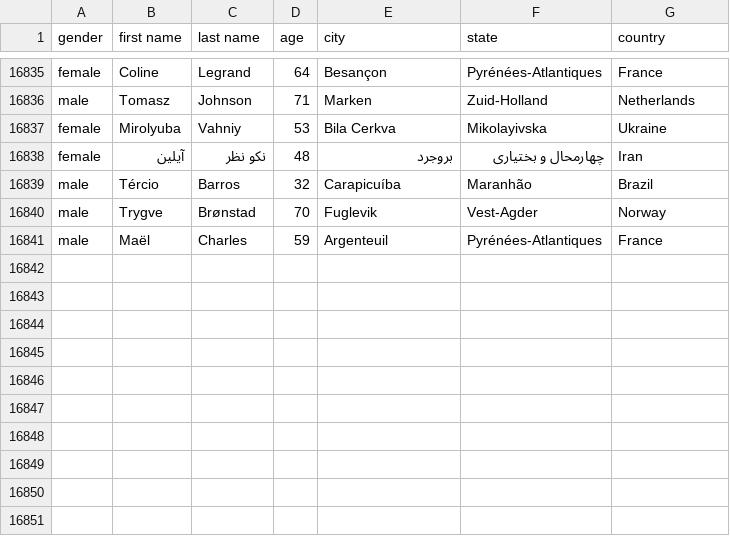
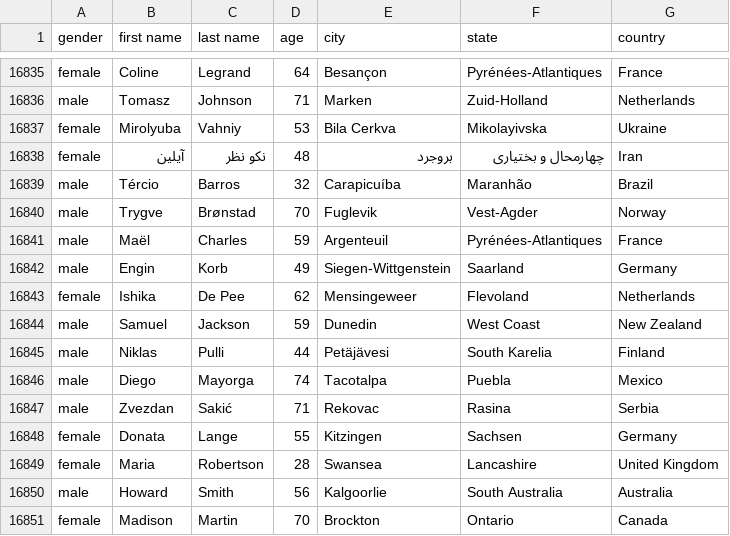
Before and after one commit to AhmadMHanif7/GitHub-Actions-Test, a CSV file: data/person_data.csv, drawn as a sheet; only a part is shown, gaps mark what is left out.

```diff
--- a/data/person_data.csv
+++ b/data/person_data.csv
@@ -16841 +16841,11 @@ male,Trygve,Brønstad,70,Fuglevik,Vest-Agder,Norway
 male,Maël,Charles,59,Argenteuil,Pyrénées-Atlantiques,France
+male,Engin,Korb,49,Siegen-Wittgenstein,Saarland,Germany
+female,Ishika,De Pee,62,Mensingeweer,Flevoland,Netherlands
+male,Samuel,Jackson,59,Dunedin,West Coast,New Zealand
+male,Niklas,Pulli,44,Petäjävesi,South Karelia,Finland
+male,Diego,Mayorga,74,Tacotalpa,Puebla,Mexico
+male,Zvezdan,Sakić,71,Rekovac,Rasina,Serbia
+female,Donata,Lange,55,Kitzingen,Sachsen,Germany
+female,Maria,Robertson,28,Swansea,Lancashire,United Kingdom
+male,Howard,Smith,56,Kalgoorlie,South Australia,Australia
+female,Madison,Martin,70,Brockton,Ontario,Canada
```
